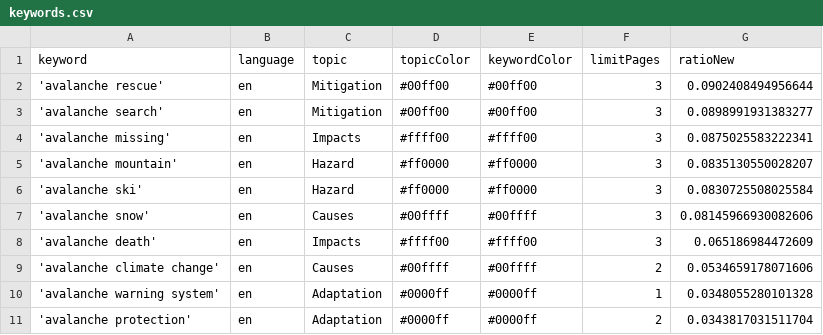
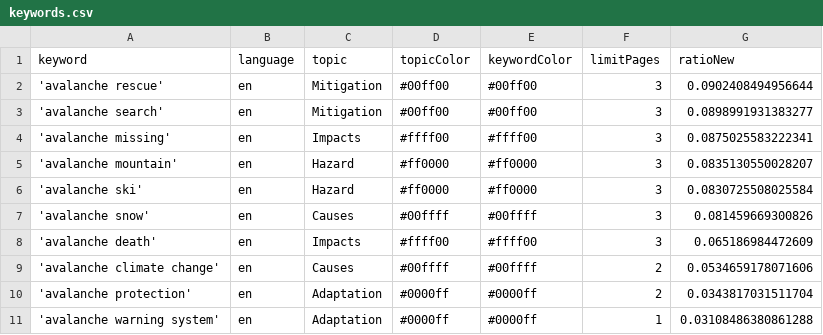
Before and after one commit to MarcoL95-news/avalancheIsComing, a CSV file: keywords.csv, drawn as a sheet.

Commit message:
Commit from GitHub Actions (harvest:0.0)

```diff
--- a/keywords.csv
+++ b/keywords.csv
@@ -6,6 +6,6 @@ keyword,language,topic,topicColor,keywordColor,limitPages,ratioNew
 'avalanche ski',en,Hazard,#ff0000,#ff0000,3,0.0830725508025584
-'avalanche snow',en,Causes,#00ffff,#00ffff,3,0.08145966930082606
+'avalanche snow',en,Causes,#00ffff,#00ffff,3,0.081459669300826
 'avalanche death',en,Impacts,#ffff00,#ffff00,3,0.065186984472609
 'avalanche climate change',en,Causes,#00ffff,#00ffff,2,0.0534659178071606
-'avalanche warning system',en,Adaptation,#0000ff,#0000ff,1,0.0348055280101328
 'avalanche protection',en,Adaptation,#0000ff,#0000ff,2,0.0343817031511704
+'avalanche warning system',en,Adaptation,#0000ff,#0000ff,1,0.03108486380861288
```
